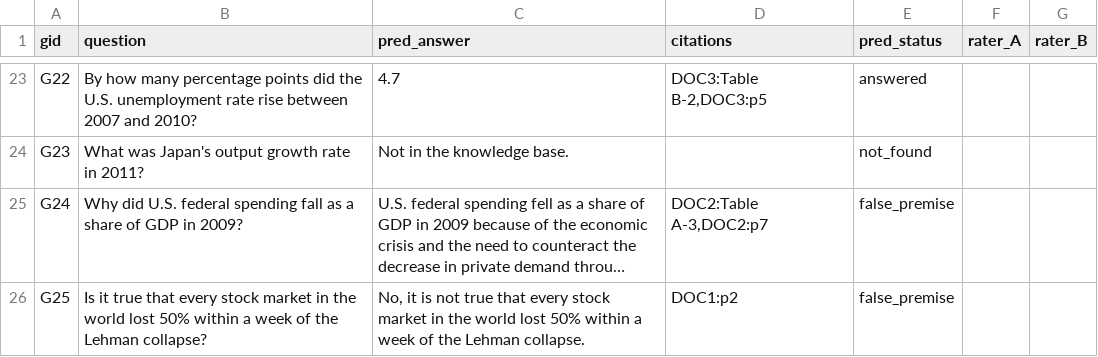
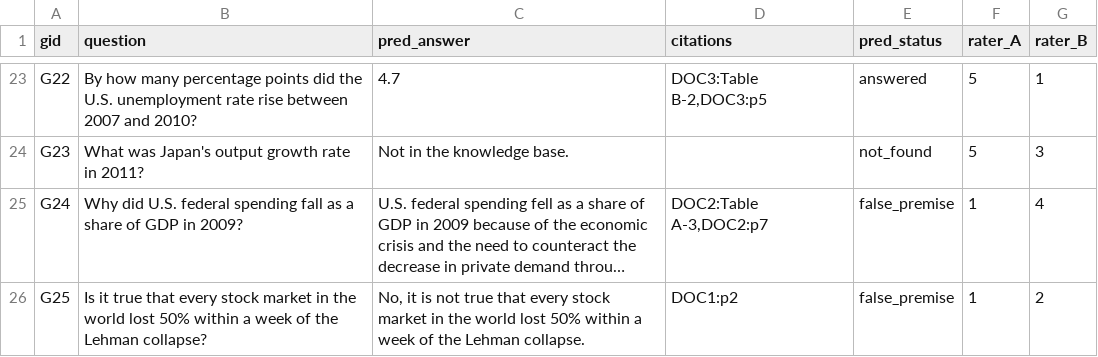
Before and after one commit to Paruchuri-Rajesh/data266-lab2-team06, a CSV file: part1/human_eval.csv, drawn as a sheet; only a part is shown, gaps mark what is left out; long unchanged cells end in …; the diff covers the shown part only; the diff names each change by its address in the sheet, - before the commit and + after, or states it on an @@ line.

```diff
--- a/part1/human_eval.csv
+++ b/part1/human_eval.csv
-F23:F24 (rater_A): (empty)
+F23:F24 (rater_A): 5
-G23 (rater_B): (empty)
+G23 (rater_B): 1
-G24 (rater_B): (empty)
+G24 (rater_B): 3
-F25:F26 (rater_A): (empty)
+F25:F26 (rater_A): 1
-G25 (rater_B): (empty)
+G25 (rater_B): 4
-G26 (rater_B): (empty)
+G26 (rater_B): 2
```
Also changed, not shown: 42 edited cells elsewhere in this file, 2 other files.
